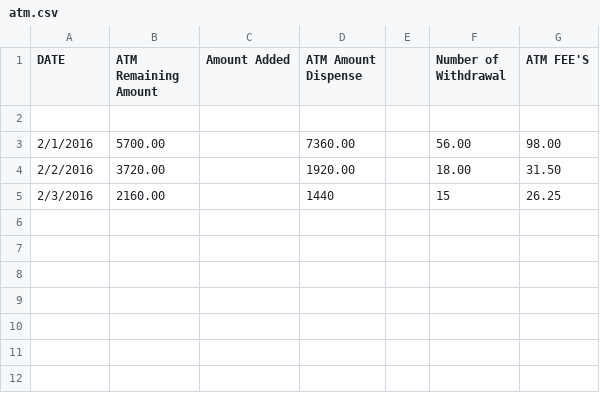
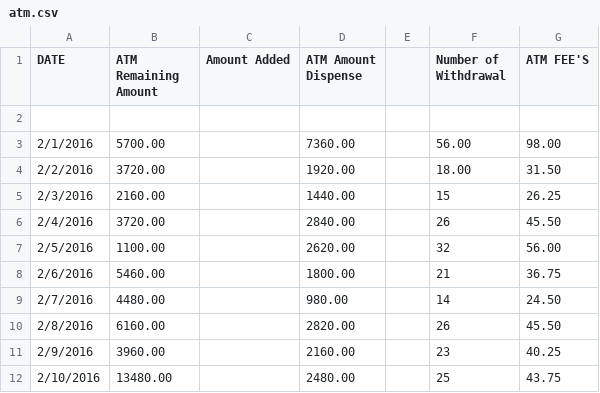
Before and after one commit to bikrammann/mannpetroleum, a CSV file: csvFiles/atm.csv, drawn as a sheet.

```diff
--- a/csvFiles/atm.csv
+++ b/csvFiles/atm.csv
@@ -4,2 +4,9 @@ DATE,ATM Remaining Amount,Amount Added,ATM Amount Dispense, ,Number of Withdrawa
 2/2/2016,3720.00,,1920.00,,18.00,31.50
-2/3/2016,2160.00,,1440,,15,26.25
+2/3/2016,2160.00,,1440.00,,15,26.25
+2/4/2016,3720.00,,2840.00,,26,45.50
+2/5/2016,1100.00,,2620.00,,32,56.00
+2/6/2016,5460.00,,1800.00,,21,36.75
+2/7/2016,4480.00,,980.00,,14,24.50
+2/8/2016,6160.00,,2820.00,,26,45.50
+2/9/2016,3960.00,,2160.00,,23,40.25
+2/10/2016,13480.00,,2480.00,,25,43.75
```
Also changed, not shown: csvFiles/day_report.csv, csvFiles/monthly_data.csv, 2 other files.
